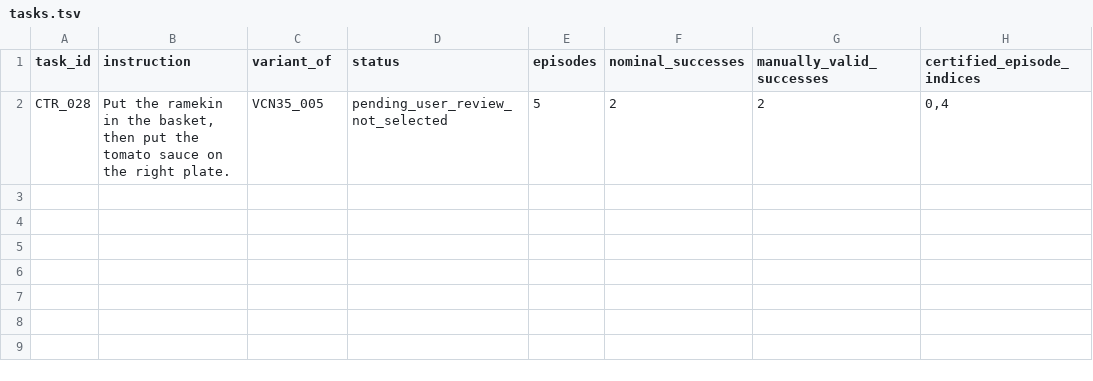
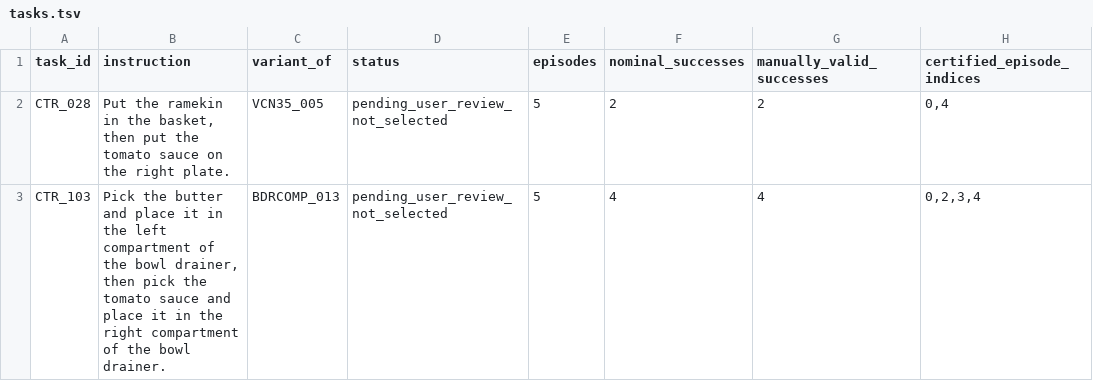
Before and after one commit to sglsh5688/RAIN, a TSV file: compose_traj_repair/tasks.tsv, drawn as a sheet; the diff names each change by its address in the sheet, - before the commit and + after, or states it on an @@ line.

Commit message:
Publish validated butter and tomato drainer repair (4/5)

```diff
--- a/compose_traj_repair/tasks.tsv
+++ b/compose_traj_repair/tasks.tsv
+row 3: CTR_103 | Pick the butter and place it in the left compartment of the bowl drainer, then pick the tomato sauce and place it in the right compartment of the bowl drainer. | BDRCOMP_013 | pending_user_review_not_selected | 5 | 4 | 4 | 0,2,3,4
```
Also changed, not shown: 18 other files.
